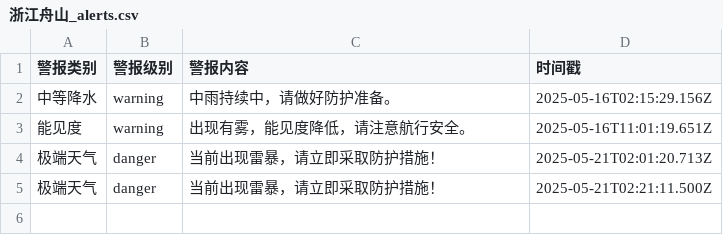
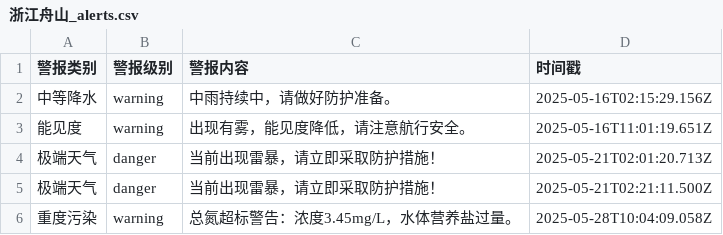
Before and after one commit to SoftwareEngineering5/TeamAssignment, a CSV file: data/alerts/浙江舟山_alerts.csv, drawn as a sheet.

```diff
--- a/data/alerts/浙江舟山_alerts.csv
+++ b/data/alerts/浙江舟山_alerts.csv
@@ -5 +5,2 @@
 极端天气,danger,当前出现雷暴，请立即采取防护措施！,2025-05-21T02:21:11.500Z
+重度污染,warning,总氮超标警告：浓度3.45mg/L，水体营养盐过量。,2025-05-28T10:04:09.058Z
```
Also changed, not shown: data/alerts/山东青岛_alerts.csv, 2 other files.
